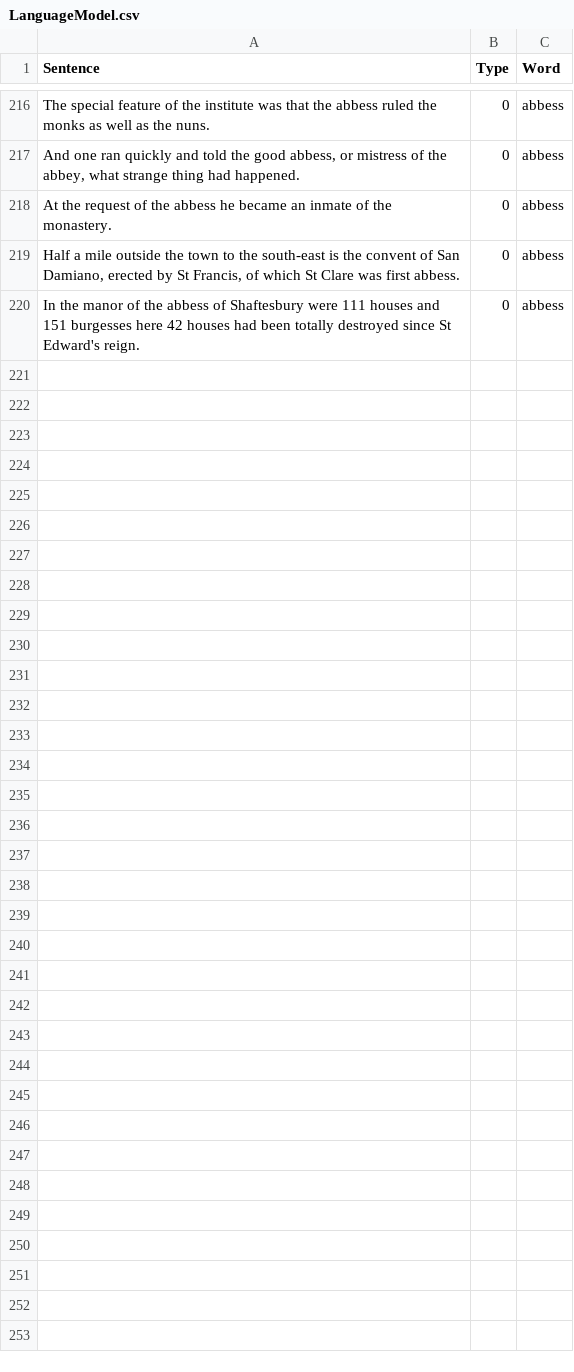
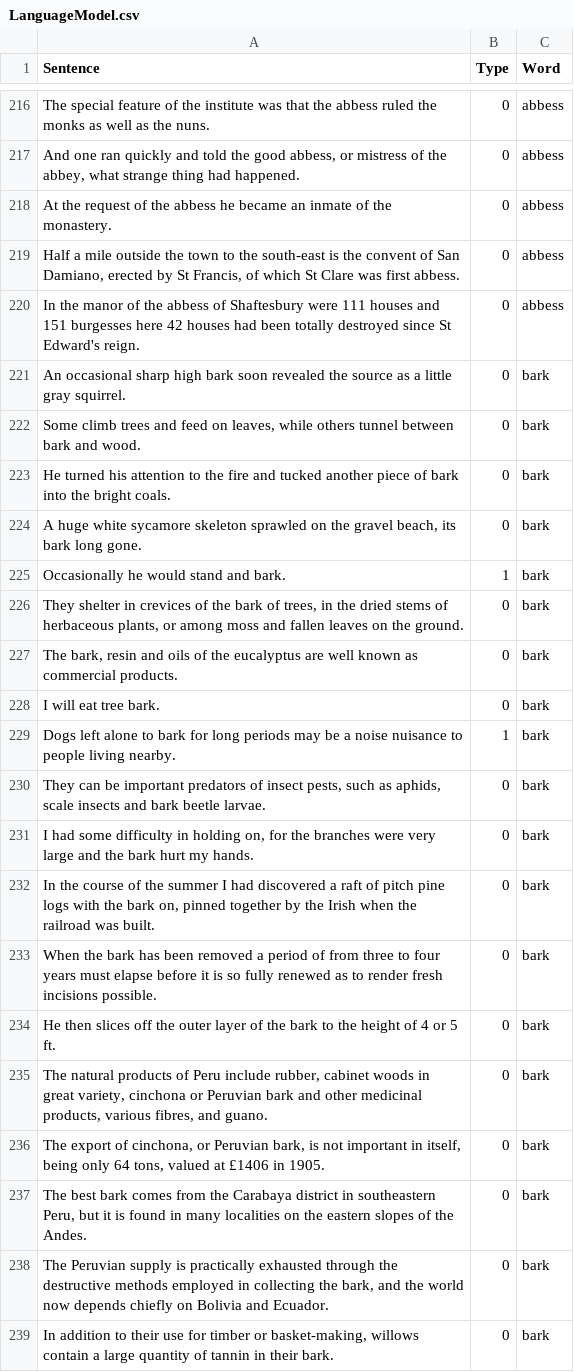
Before and after one commit to minoli-a/research, a CSV file: TrainingModel/LanguageModel.csv, drawn as a sheet; only a part is shown, gaps mark what is left out; the diff covers the shown part only; the diff names each change by its address in the sheet, - before the commit and + after, or states it on an @@ line.

Commit message:
add more setences

```diff
--- a/TrainingModel/LanguageModel.csv
+++ b/TrainingModel/LanguageModel.csv
+row 221: An occasional sharp high bark soon revealed the source as a little gray squirrel. | 0 | bark
+row 222: Some climb trees and feed on leaves, while others tunnel between bark and wood. | 0 | bark
+row 223: He turned his attention to the fire and tucked another piece of bark into the bright coals. | 0 | bark
+row 224: A huge white sycamore skeleton sprawled on the gravel beach, its bark long gone. | 0 | bark
+row 225: Occasionally he would stand and bark. | 1 | bark
+row 226: They shelter in crevices of the bark of trees, in the dried stems of herbaceous plants, or among moss and fallen leaves on the ground. | 0 | bark
+row 227: The bark, resin and oils of the eucalyptus are well known as commercial products. | 0 | bark
+row 228: I will eat tree bark. | 0 | bark
+row 229: Dogs left alone to bark for long periods may be a noise nuisance to people living nearby. | 1 | bark
+row 230: They can be important predators of insect pests, such as aphids, scale insects and bark beetle larvae. | 0 | bark
+row 231: I had some difficulty in holding on, for the branches were very large and the bark hurt my hands. | 0 | bark
+row 232: In the course of the summer I had discovered a raft of pitch pine logs with the bark on, pinned together by the Irish when the railroad was built. | 0 | bark
+row 233: When the bark has been removed a period of from three to four years must elapse before it is so fully renewed as to render fresh incisions possible. | 0 | bark
+row 234: He then slices off the outer layer of the bark to the height of 4 or 5 ft. | 0 | bark
+row 235: The natural products of Peru include rubber, cabinet woods in great variety, cinchona or Peruvian bark and other medicinal products, various fibres, and guano. | 0 | bark
+row 236: The export of cinchona, or Peruvian bark, is not important in itself, being only 64 tons, valued at £1406 in 1905. | 0 | bark
+row 237: The best bark comes from the Carabaya district in southeastern Peru, but it is found in many localities on the eastern slopes of the Andes. | 0 | bark
+row 238: The Peruvian supply is practically exhausted through the destructive methods employed in collecting the bark, and the world now depends chiefly on Bolivia and Ecuador. | 0 | bark
+row 239: In addition to their use for timber or basket-making, willows contain a large quantity of tannin in their bark. | 0 | bark
```
Also changed, not shown: 14 added rows elsewhere in this file.
